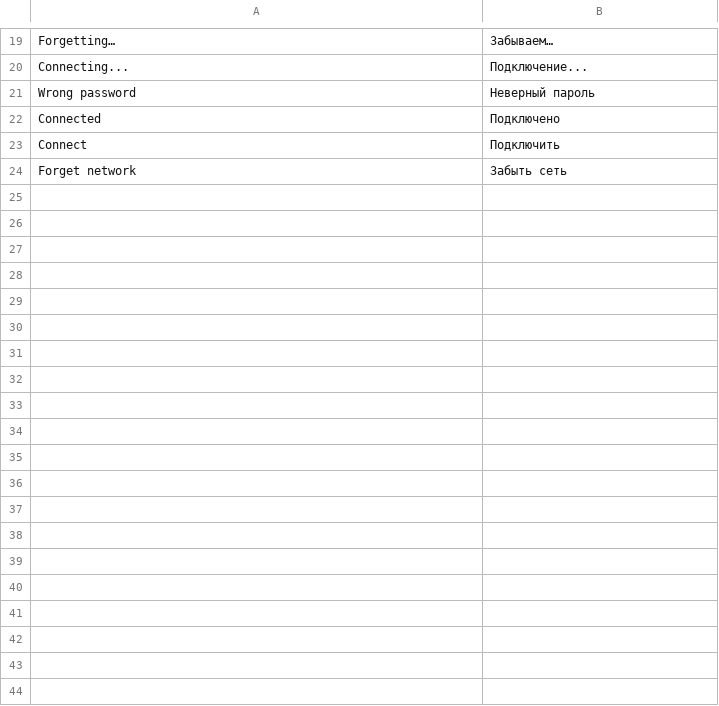
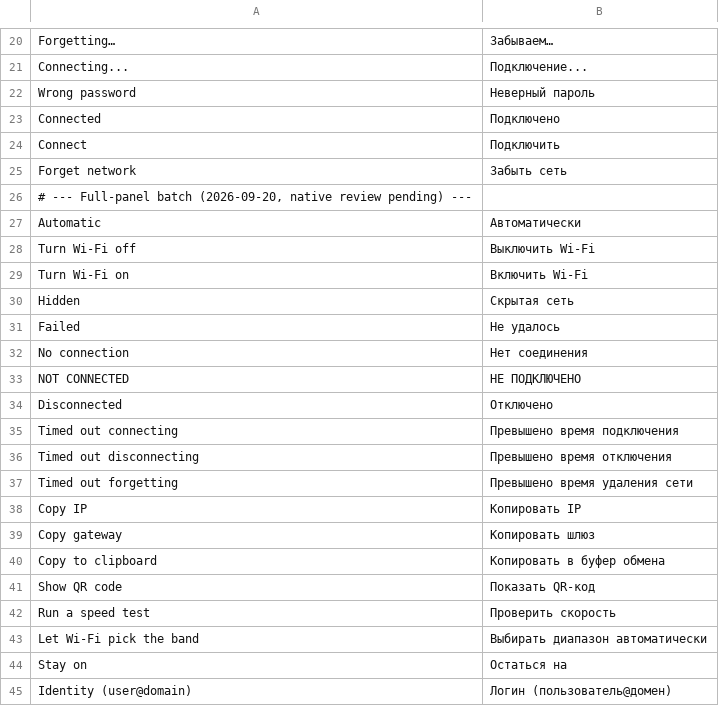
Before and after one commit to WokoFlipper/Omarchy-ru-locale, a TSV file: translations/wifi-ru.tsv, drawn as a sheet; only a part is shown, gaps mark what is left out; the diff covers the shown part only; the diff names each change by its address in the sheet, - before the commit and + after, or states it on an @@ line.

```diff
--- a/translations/wifi-ru.tsv
+++ b/translations/wifi-ru.tsv
+row 26: # --- Full-panel batch (2026-09-20, native review pending) ---
+row 27: Automatic | Автоматически
+row 28: Turn Wi-Fi off | Выключить Wi-Fi
+row 29: Turn Wi-Fi on | Включить Wi-Fi
+row 30: Hidden | Скрытая сеть
+row 31: Failed | Не удалось
+row 32: No connection | Нет соединения
+row 33: NOT CONNECTED | НЕ ПОДКЛЮЧЕНО
+row 34: Disconnected | Отключено
+row 35: Timed out connecting | Превышено время подключения
+row 36: Timed out disconnecting | Превышено время отключения
+row 37: Timed out forgetting | Превышено время удаления сети
+row 38: Copy IP | Копировать IP
+row 39: Copy gateway | Копировать шлюз
+row 40: Copy to clipboard | Копировать в буфер обмена
+row 41: Show QR code | Показать QR-код
+row 42: Run a speed test | Проверить скорость
+row 43: Let Wi-Fi pick the band | Выбирать диапазон автоматически
+row 44: Stay on | Остаться на
+row 45: Identity (user@domain) | Логин (пользователь@домен)
```
Also changed, not shown: 23 added rows and 3 edited cells elsewhere in this file, 1 other file.
